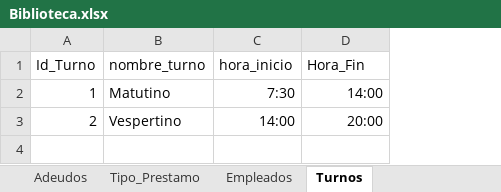
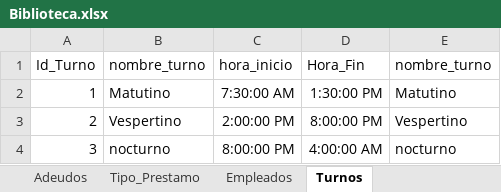
Before and after one commit to cinthyaflores/ETL, an Excel workbook: public/Biblioteca.xlsx, sheet Turnos, drawn as a sheet; values as stored, in another font and other column widths than the file's, no borders; the diff names each change by its address in the sheet, - before the commit and + after, or states it on an @@ line.

```diff
--- a/public/Biblioteca.xlsx (sheet Turnos)
+++ b/public/Biblioteca.xlsx (sheet Turnos)
+column E (nombre_turno), rows 2-3: Matutino | Vespertino
-C2 (hora_inicio): 7:30
+C2 (hora_inicio): 7:30:00 AM
-D2 (Hora_Fin): 14:00
+D2 (Hora_Fin): 1:30:00 PM
-C3 (hora_inicio): 14:00
+C3 (hora_inicio): 2:00:00 PM
-D3 (Hora_Fin): 20:00
+D3 (Hora_Fin): 8:00:00 PM
+row 4: 3 | nocturno | 8:00:00 PM | 4:00:00 AM | nocturno
```
Also changed, not shown: sheet Empleados, sheet Prestamos_Sala, sheet Adeudos, 46 other files.
